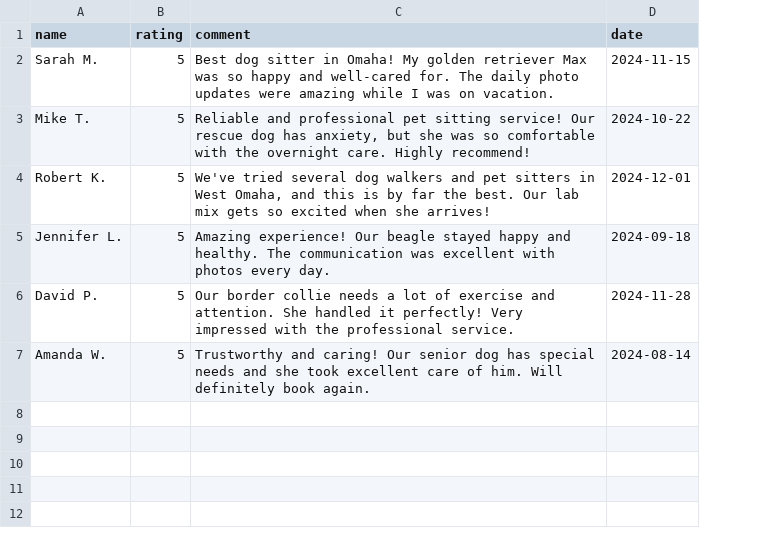
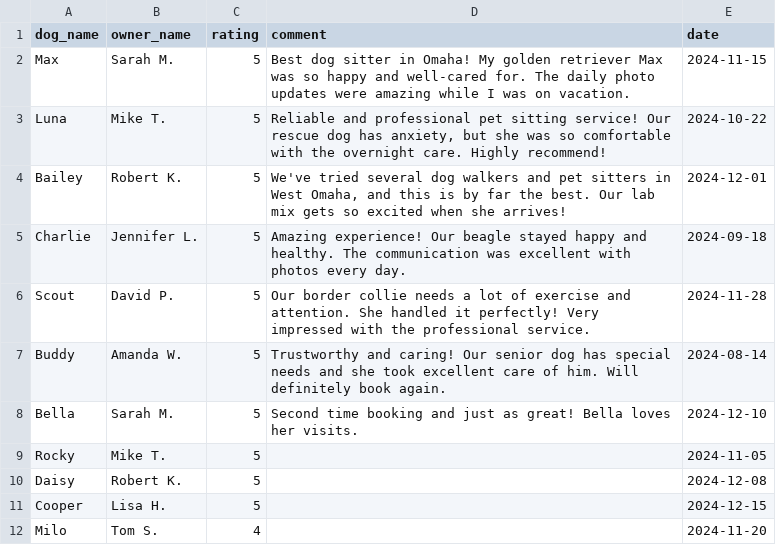
Before and after one commit to alexandergshaw/dog-sitting-website, a CSV file: data/reviews.csv, drawn as a sheet; addresses are those after the commit; the diff names each change by its address in the sheet, - before the commit and + after, or states it on an @@ line.

Commit message:
Refactor review data structure and update display logic; filter reviews to show only those with comments and adjust stats calculations for owners

```diff
--- a/data/reviews.csv
+++ b/data/reviews.csv
+column A (dog_name), rows 2-7: Max | Luna | Bailey | Charlie | Scout | Buddy
-B1: name
+B1: owner_name
+row 8: Bella | Sarah M. | 5 | Second time booking and just as great! Bella loves her visits. | 2024-12-10
+row 9: Rocky | Mike T. | 5 |  | 2024-11-05
+row 10: Daisy | Robert K. | 5 |  | 2024-12-08
+row 11: Cooper | Lisa H. | 5 |  | 2024-12-15
+row 12: Milo | Tom S. | 4 |  | 2024-11-20
```
Also changed, not shown: 2 other files.
